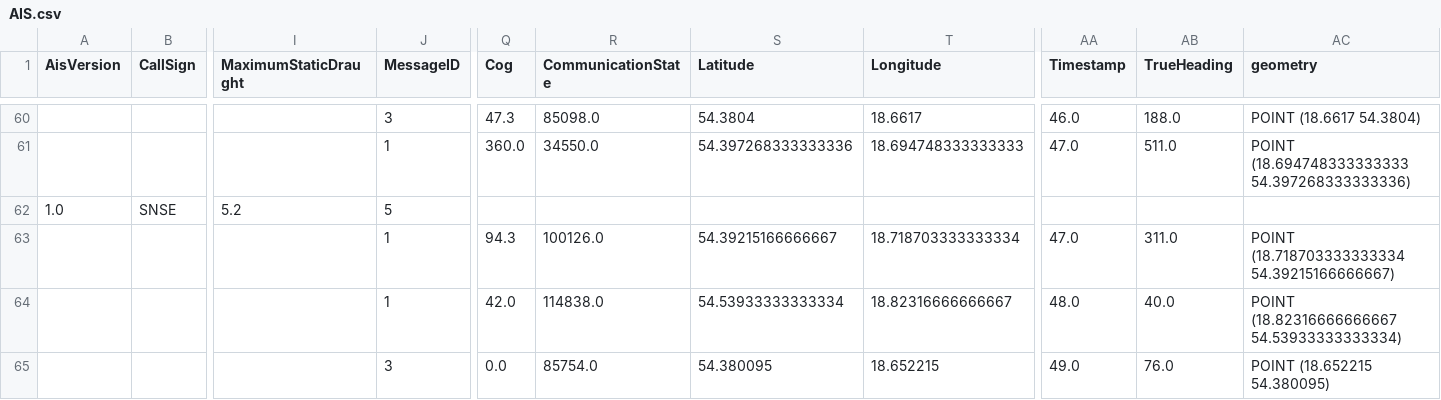
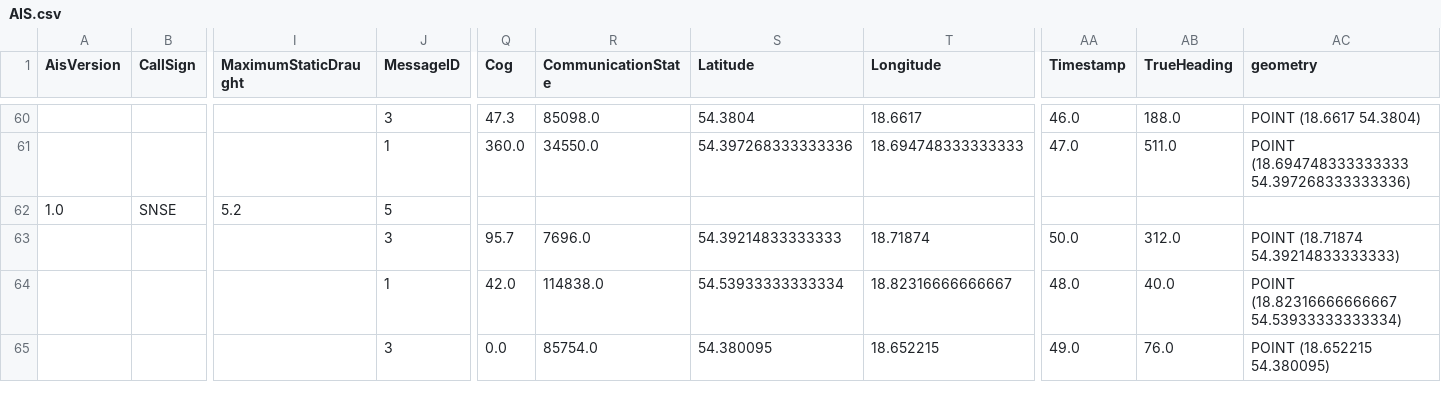
Before and after one commit to KamilSukiennik/wspolrzedne, a CSV file: AIS.csv, drawn as a sheet; only a part is shown, gaps mark what is left out; the diff names each change by its address in the sheet, - before the commit and + after, or states it on an @@ line.

Commit message:
Aktualizacja pliku AIS.csv

```diff
--- a/AIS.csv
+++ b/AIS.csv
-J63 (MessageID): 1
+J63 (MessageID): 3
-Q63 (Cog): 94.3
+Q63 (Cog): 95.7
-R63 (CommunicationState): 100126.0
+R63 (CommunicationState): 7696.0
-S63 (Latitude): 54.39215166666667
+S63 (Latitude): 54.39214833333333
-T63 (Longitude): 18.718703333333334
+T63 (Longitude): 18.71874
-AA63 (Timestamp): 47.0
+AA63 (Timestamp): 50.0
-AB63 (TrueHeading): 311.0
+AB63 (TrueHeading): 312.0
-AC63 (geometry): POINT (18.718703333333334 54.39215166666667)
+AC63 (geometry): POINT (18.71874 54.39214833333333)
```
